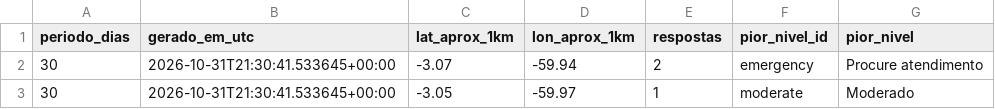
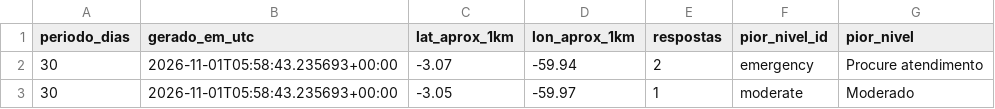
Before and after one commit to micael-oliveira-ufam/respirar-amazonas, a CSV file: docs/dados/csv/areas-30d.csv, drawn as a sheet.

```diff
--- a/docs/dados/csv/areas-30d.csv
+++ b/docs/dados/csv/areas-30d.csv
@@ -1,3 +1,3 @@
 periodo_dias,gerado_em_utc,lat_aprox_1km,lon_aprox_1km,respostas,pior_nivel_id,pior_nivel
-30,2026-10-31T21:30:41.533645+00:00,-3.07,-59.94,2,emergency,Procure atendimento
-30,2026-10-31T21:30:41.533645+00:00,-3.05,-59.97,1,moderate,Moderado
+30,2026-11-01T05:58:43.235693+00:00,-3.07,-59.94,2,emergency,Procure atendimento
+30,2026-11-01T05:58:43.235693+00:00,-3.05,-59.97,1,moderate,Moderado
```
Also changed, not shown: docs/dados/csv/areas-7d.csv, docs/dados/csv/areas-90d.csv, 23 other files.
